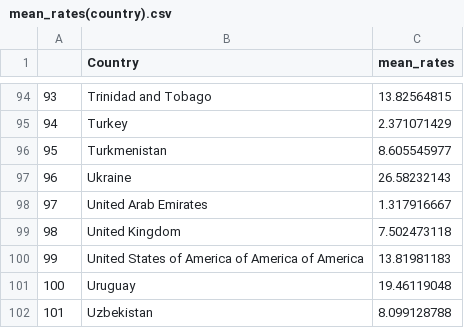
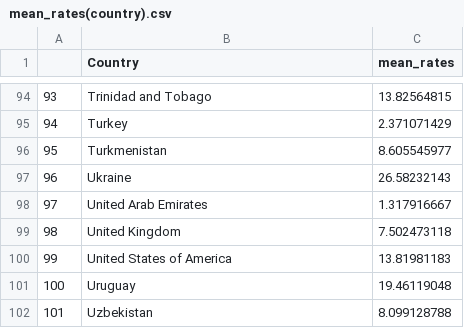
Before and after one commit to dtan0032/FIT3179_A2, a CSV file: data/mean_rates(country).csv, drawn as a sheet; only a part is shown, gaps mark what is left out.

Commit message:
Add files via upload

```diff
--- a/data/mean_rates(country).csv
+++ b/data/mean_rates(country).csv
@@ -99,3 +99,3 @@
 98,United Kingdom,7.502473118
-99,United States of America of America of America,13.81981183
+99,United States of America ,13.81981183
 100,Uruguay,19.46119048
```
